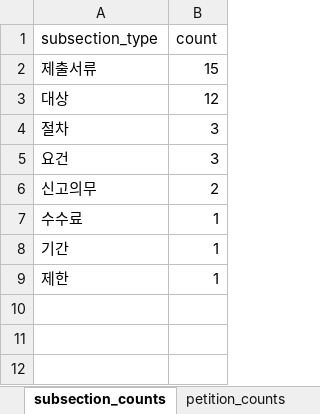
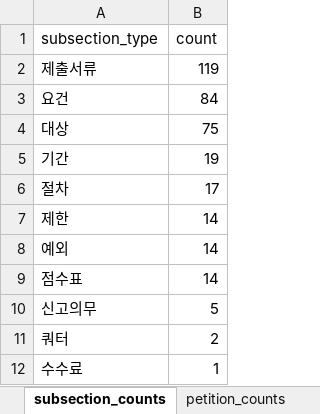
Before and after one commit to jhkim0602/-Vizabridge-IT-AI-, an Excel workbook: output/review/stay_manual_review.xlsx, sheet subsection_counts, drawn as a sheet; values as stored, in another font and other column widths than the file's, no borders; removed rows and columns are numbered as before the commit, all else as after; the diff names each change by its address in the sheet, - before the commit and + after, or states it on an @@ line.

```diff
--- a/output/review/stay_manual_review.xlsx (sheet subsection_counts)
+++ b/output/review/stay_manual_review.xlsx (sheet subsection_counts)
-B2 (count): 15
+B2 (count): 119
+row 3: 요건 | 84
-B4 (count): 12
+B4 (count): 75
+row 5: 기간 | 19
-B6 (count): 3
+B6 (count): 17
-row 5: 요건 | 3
+row 7: 제한 | 14
+row 8: 예외 | 14
+row 9: 점수표 | 14
-B10 (count): 2
+B10 (count): 5
+row 11: 쿼터 | 2
-row 8: 기간 | 1
-row 9: 제한 | 1
```
Also changed, not shown: sheet all_rows_with_flags, sheet review_candidates, sheet field_fill_rates, sheet code_counts, sheet petition_counts, sheet item_type_counts, 1 more sheet, output/review/visa_manual_review.xlsx, 18 other files.
